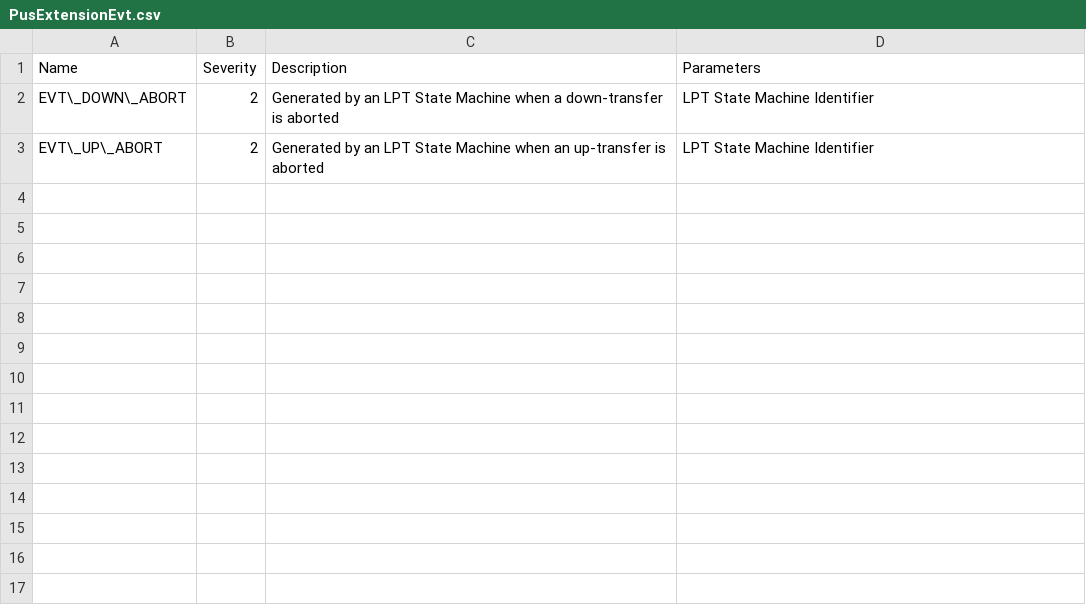
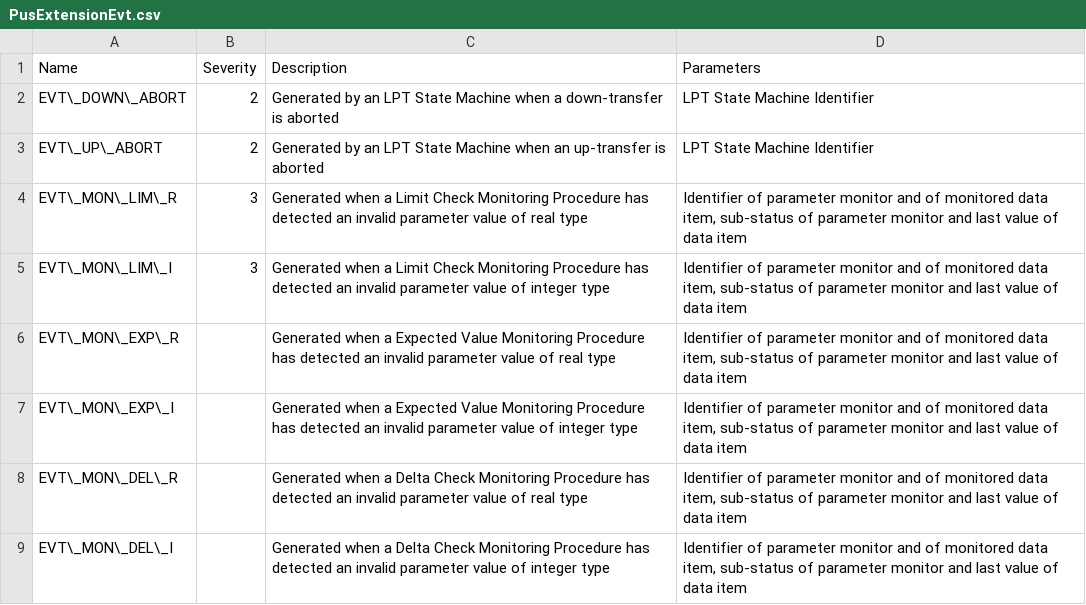
Before and after one commit to pnp-software/cordetfw, a CSV file: doc/pus/PusExtensionEvt.csv, drawn as a sheet; the diff names each change by its address in the sheet, - before the commit and + after, or states it on an @@ line.

Commit message:
On-going definition of parameter monitoring sub-service

```diff
--- a/doc/pus/PusExtensionEvt.csv
+++ b/doc/pus/PusExtensionEvt.csv
+row 4: EVT\_MON\_LIM\_R | 3 | Generated when a Limit Check Monitoring Procedure has detected an invalid parameter value of real type | Identifier of parameter monitor and of monitored data item, sub-status of parameter monitor and last value of data item
+row 5: EVT\_MON\_LIM\_I | 3 | Generated when a Limit Check Monitoring Procedure has detected an invalid parameter value of integer type | Identifier of parameter monitor and of monitored data item, sub-status of parameter monitor and last value of data item
+row 6: EVT\_MON\_EXP\_R |  | Generated when a Expected Value Monitoring Procedure has detected an invalid parameter value of real type | Identifier of parameter monitor and of monitored data item, sub-status of parameter monitor and last value of data item
+row 7: EVT\_MON\_EXP\_I |  | Generated when a Expected Value Monitoring Procedure has detected an invalid parameter value of integer type | Identifier of parameter monitor and of monitored data item, sub-status of parameter monitor and last value of data item
+row 8: EVT\_MON\_DEL\_R |  | Generated when a Delta Check Monitoring Procedure has detected an invalid parameter value of real type | Identifier of parameter monitor and of monitored data item, sub-status of parameter monitor and last value of data item
+row 9: EVT\_MON\_DEL\_I |  | Generated when a Delta Check Monitoring Procedure has detected an invalid parameter value of integer type | Identifier of parameter monitor and of monitored data item, sub-status of parameter monitor and last value of data item
```
Also changed, not shown: doc/pus/PusCompliance.csv, doc/pus/PusExtensionConst.csv, 6 other files.
